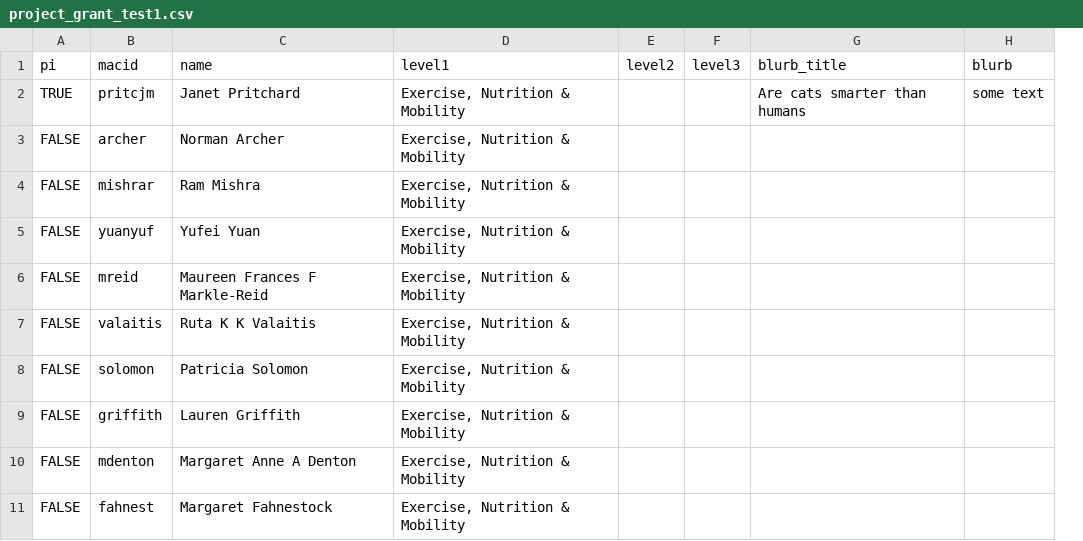
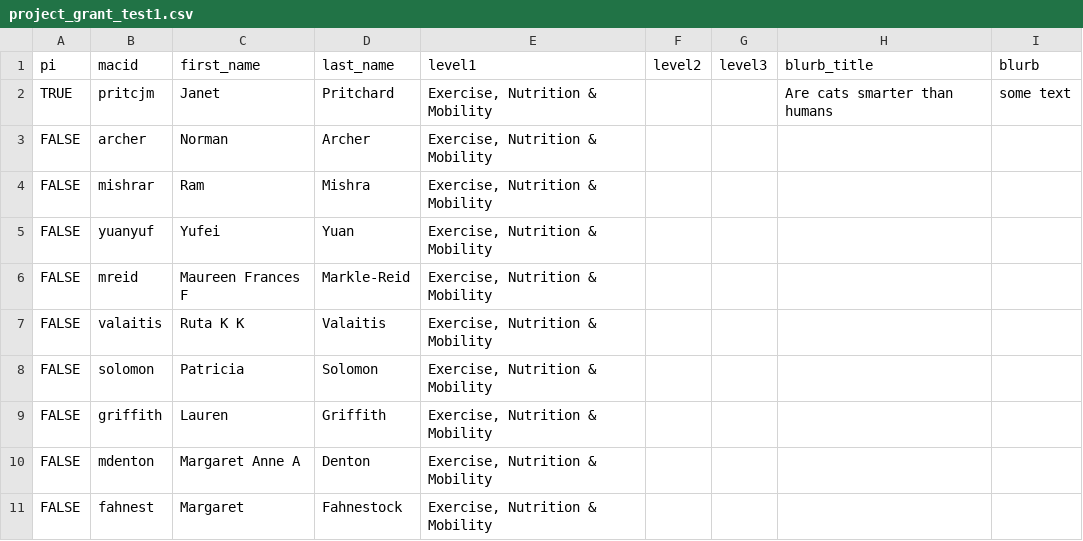
Before and after one commit to McMaster-University-Library/mira_visualization, a CSV file: mira/project_grant_test1.csv, drawn as a sheet; only a part is shown; removed rows and columns are numbered as before the commit, all else as after; the diff names each change by its address in the sheet, - before the commit and + after, or states it on an @@ line.

Commit message:
changed the csv template to separate first and last names

```diff
--- a/mira/project_grant_test1.csv
+++ b/mira/project_grant_test1.csv
-column C (name), rows 2-11: Janet Pritchard | Norman Archer | Ram Mishra | Yufei Yuan | Maureen Frances F Markle-Reid | Ruta K K Valaitis | Patricia Solomon | Lauren Griffith | Margaret Anne A Denton | Margaret Fahnestock
+column C (first_name), rows 2-11: Janet | Norman | Ram | Yufei | Maureen Frances F | Ruta K K | Patricia | Lauren | Margaret Anne A | Margaret
+column D (last_name), rows 2-11: Pritchard | Archer | Mishra | Yuan | Markle-Reid | Valaitis | Solomon | Griffith | Denton | Fahnestock
```
Also changed, not shown: 1 other file.
